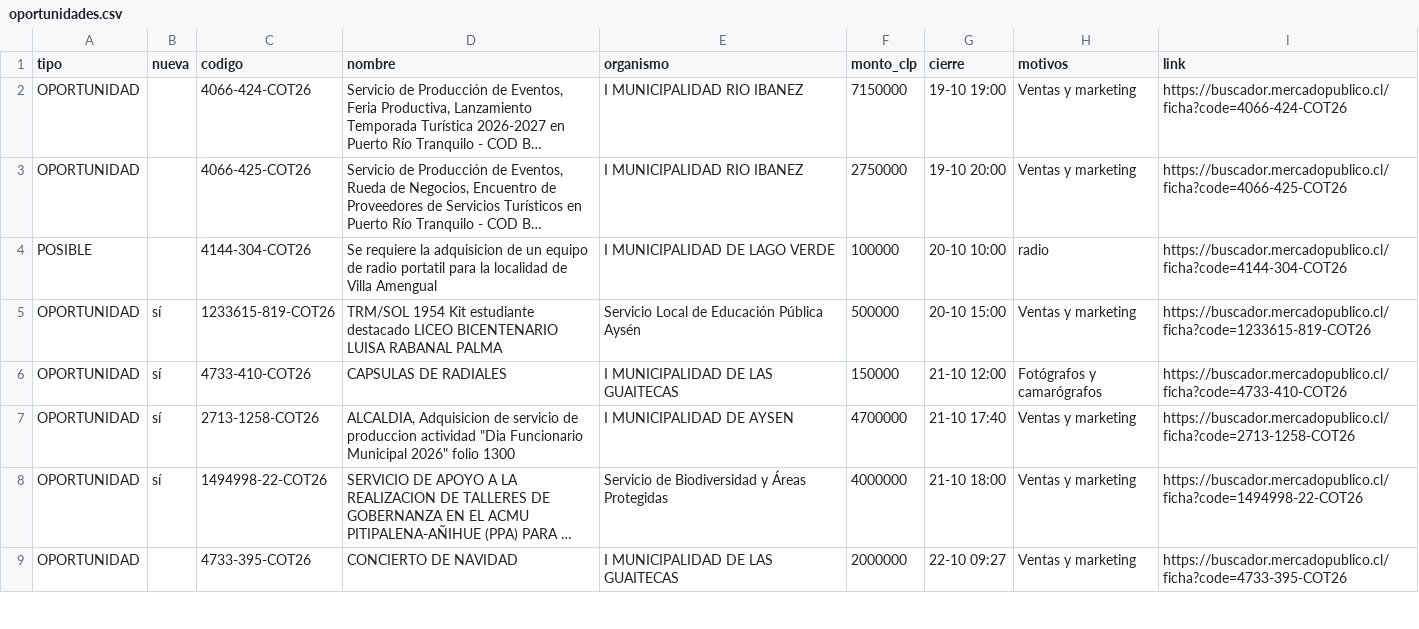
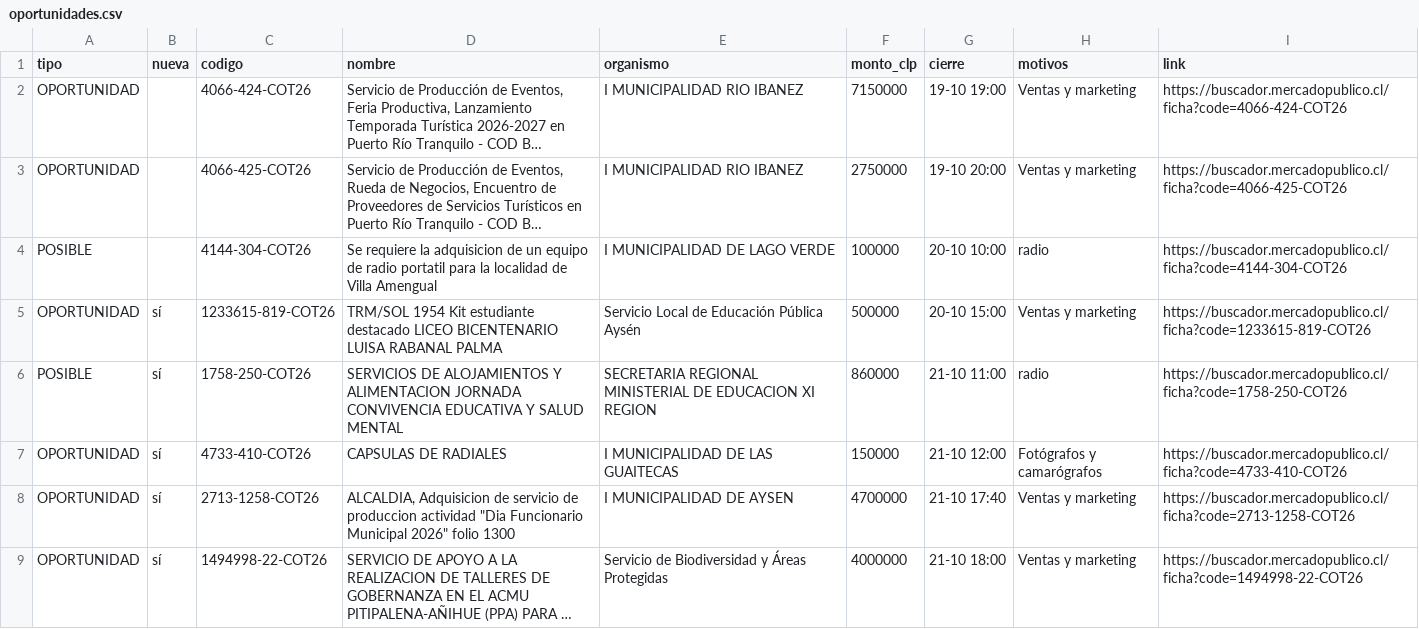
Before and after one commit to ricardoarevalo2/radar-aysen, a CSV file: docs/oportunidades.csv, drawn as a sheet; only a part is shown; the shorter side is filled out with more unchanged rows; long unchanged cells end in ….

```diff
--- a/docs/oportunidades.csv
+++ b/docs/oportunidades.csv
@@ -5,2 +5,3 @@ POSIBLE;;4144-304-COT26;Se requiere la adquisicion de un equipo de radio portati
 OPORTUNIDAD;sí;1233615-819-COT26;TRM/SOL 1954 Kit estudiante destacado LICEO BICENTENARIO LUISA RABANAL PALMA;Servicio Local de Educación Pública Aysén;500000;20-10 15:00;Ventas y marketing;https://buscador.mercadopublico.cl/ficha?code=1233615-819-COT26
+POSIBLE;sí;1758-250-COT26;SERVICIOS DE ALOJAMIENTOS Y ALIMENTACION JORNADA CONVIVENCIA EDUCATIVA Y SALUD MENTAL;SECRETARIA REGIONAL MINISTERIAL DE EDUCACION XI REGION;860000;21-10 11:00;radio;https://buscador.mercadopublico.cl/ficha?code=1758-250-COT26
 OPORTUNIDAD;sí;4733-410-COT26;CAPSULAS DE RADIALES;I MUNICIPALIDAD DE LAS GUAITECAS;150000;21-10 12:00;Fotógrafos y camarógrafos;https://buscador.mercadopublico.cl/ficha?code=4733-410-COT26
```
Also changed, not shown: docs/z-f3312e8e/oportunidades.csv, 8 other files.
